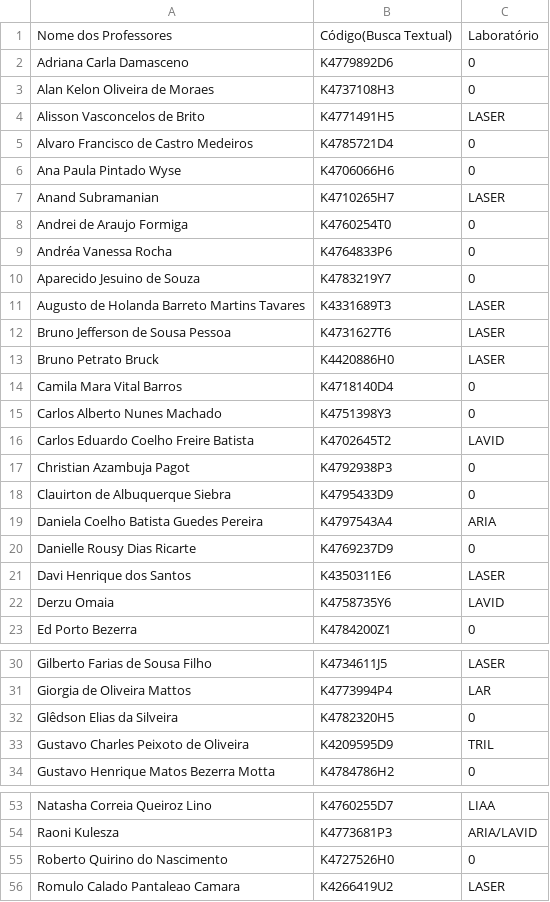
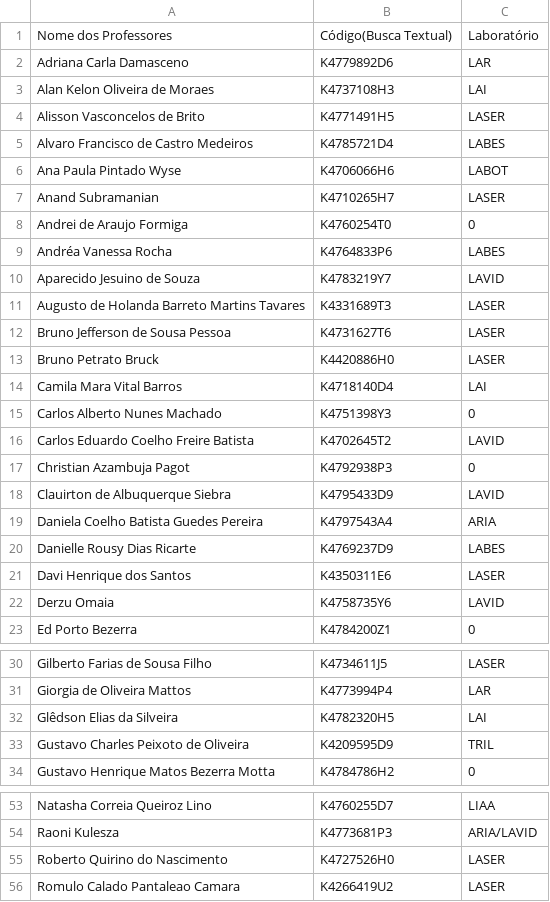
Before and after one commit to cacdia/lattes, a CSV file: data/prof_labs.csv, drawn as a sheet; only a part is shown, gaps mark what is left out; the diff covers the shown part only.

Commit message:
atualizando profs_labs

```diff
--- a/data/prof_labs.csv
+++ b/data/prof_labs.csv
@@ -1,11 +1,11 @@
 Nome dos Professores,Código(Busca Textual),Laboratório
-Adriana Carla Damasceno,K4779892D6,0
-Alan Kelon Oliveira de Moraes,K4737108H3,0
+Adriana Carla Damasceno,K4779892D6,LAR
+Alan Kelon Oliveira de Moraes,K4737108H3,LAI
 Alisson Vasconcelos de Brito,K4771491H5,LASER
-Alvaro Francisco de Castro Medeiros,K4785721D4,0
-Ana Paula Pintado Wyse,K4706066H6,0
+Alvaro Francisco de Castro Medeiros,K4785721D4,LABES
+Ana Paula Pintado Wyse,K4706066H6,LABOT
 Anand Subramanian,K4710265H7,LASER
 Andrei de Araujo Formiga,K4760254T0,0
-Andréa Vanessa Rocha,K4764833P6,0
-Aparecido Jesuino de Souza,K4783219Y7,0
+Andréa Vanessa Rocha,K4764833P6,LABES
+Aparecido Jesuino de Souza,K4783219Y7,LAVID
 Augusto de Holanda Barreto Martins Tavares,K4331689T3,LASER
@@ -13,3 +13,3 @@ Bruno Jefferson de Sousa Pessoa,K4731627T6,LASER
 Bruno Petrato Bruck,K4420886H0,LASER
-Camila Mara Vital Barros,K4718140D4,0
+Camila Mara Vital Barros,K4718140D4,LAI
 Carlos Alberto Nunes Machado,K4751398Y3,0
@@ -17,5 +17,5 @@ Carlos Eduardo Coelho Freire Batista,K4702645T2,LAVID
 Christian Azambuja Pagot,K4792938P3,0
-Clauirton de Albuquerque Siebra,K4795433D9,0
+Clauirton de Albuquerque Siebra,K4795433D9,LAVID
 Daniela Coelho Batista Guedes Pereira,K4797543A4,ARIA
-Danielle Rousy Dias Ricarte,K4769237D9,0
+Danielle Rousy Dias Ricarte,K4769237D9,LABES
 Davi Henrique dos Santos,K4350311E6,LASER
@@ -31,3 +31,3 @@ Gilberto Farias de Sousa Filho,K4734611J5,LASER
 Giorgia de Oliveira Mattos,K4773994P4,LAR
-Glêdson Elias da Silveira,K4782320H5,0
+Glêdson Elias da Silveira,K4782320H5,LAI
 Gustavo Charles Peixoto de Oliveira,K4209595D9,TRIL
@@ -54,3 +54,3 @@ Natasha Correia Queiroz Lino,K4760255D7,LIAA
 Raoni Kulesza,K4773681P3,ARIA/LAVID
-Roberto Quirino do Nascimento,K4727526H0,0
+Roberto Quirino do Nascimento,K4727526H0,LASER
 Romulo Calado Pantaleao Camara,K4266419U2,LASER
```
Also changed, not shown: 5 edited cells elsewhere in this file, 1 other file.
